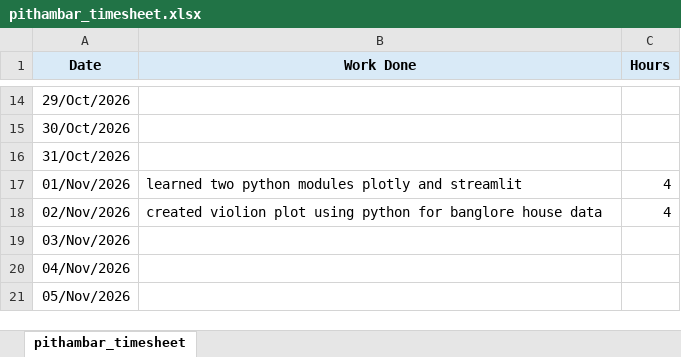
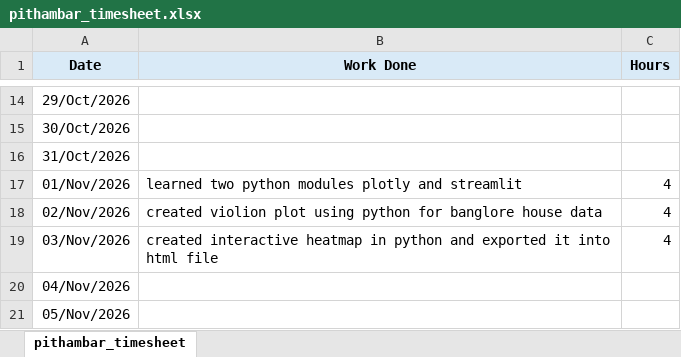
Before and after one commit to pithambar20/mvj-internship-dataviz-team1, an Excel workbook: timesheet/pithambar_timesheet.xlsx, sheet pithambar_timesheet, drawn as a sheet; only a part is shown, gaps mark what is left out; values as stored, in another font and other column widths than the file's, no borders; the diff names each change by its address in the sheet, - before the commit and + after, or states it on an @@ line.

Commit message:
uodated time sheet

```diff
--- a/timesheet/pithambar_timesheet.xlsx (sheet pithambar_timesheet)
+++ b/timesheet/pithambar_timesheet.xlsx (sheet pithambar_timesheet)
-B19 (Work Done): (empty)
+B19 (Work Done): created interactive heatmap in python and exported it into html file
-C19 (Hours): (empty)
+C19 (Hours): 4
```
Also changed, not shown: 3 other files.
